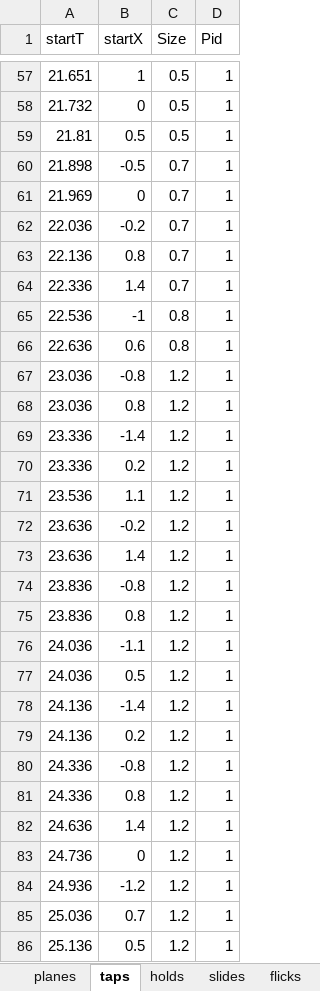
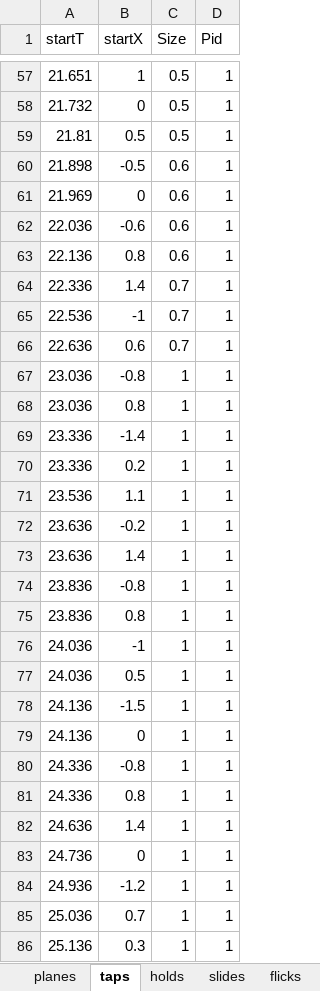
Before and after one commit to DEDOUO/Xenody, an Excel workbook: Assets/Scripts/Chart示例.xlsx, sheet taps, drawn as a sheet; only a part is shown, gaps mark what is left out; values as stored, in another font and other column widths than the file's, no borders; the diff covers the shown part only; the diff names each change by its address in the sheet, - before the commit and + after, or states it on an @@ line.

Commit message:
Update Chart(and try Camera Layer...)

```diff
--- a/Assets/Scripts/Chart示例.xlsx (sheet taps)
+++ b/Assets/Scripts/Chart示例.xlsx (sheet taps)
-C60:C63 (Size): 0.7
+C60:C63 (Size): 0.6
-B62 (startX): -0.2
+B62 (startX): -0.6
-C65:C66 (Size): 0.8
+C65:C66 (Size): 0.7
-C67:C86 (Size): 1.2
+C67:C86 (Size): 1
-B76 (startX): -1.1
+B76 (startX): -1
-B78 (startX): -1.4
+B78 (startX): -1.5
-B79 (startX): 0.2
+B79 (startX): 0
-B86 (startX): 0.5
+B86 (startX): 0.3
```
Also changed, not shown: 51 added rows and 7 edited cells elsewhere in this sheet, sheet Sheet1, sheet holds, sheet flicks, sheet planes, 7 other files.
